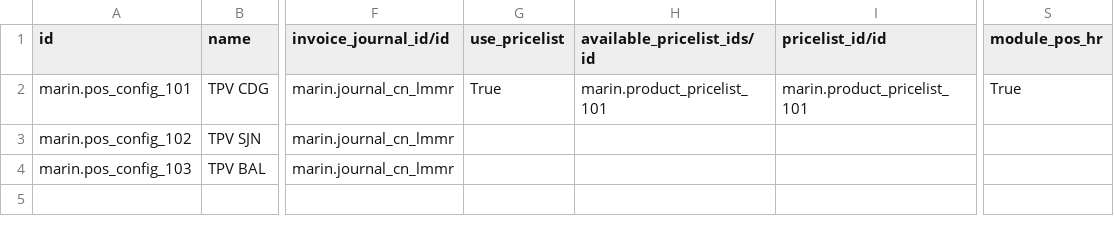
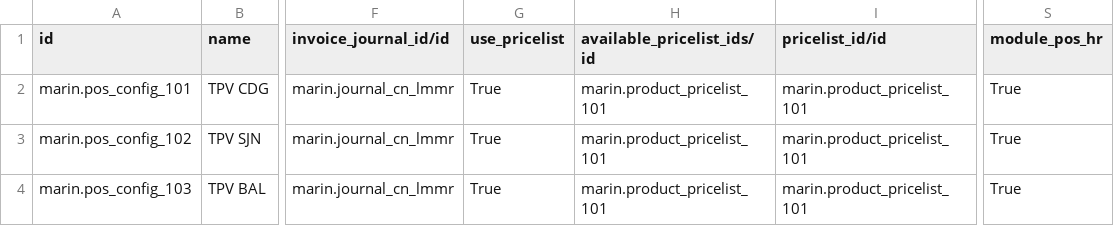
Before and after one commit to robertoCabreraAgro/addons_custom, a CSV file: marin/data/pos.config.csv, drawn as a sheet; only a part is shown, gaps mark what is left out; the diff names each change by its address in the sheet, - before the commit and + after, or states it on an @@ line.

Commit message:
[FW] marin

```diff
--- a/marin/data/pos.config.csv
+++ b/marin/data/pos.config.csv
-G3:G4 (use_pricelist): (empty)
+G3:G4 (use_pricelist): True
-H3:H4 (available_pricelist_ids/id): (empty)
+H3:H4 (available_pricelist_ids/id): marin.product_pricelist_101
-I3:I4 (pricelist_id/id): (empty)
+I3:I4 (pricelist_id/id): marin.product_pricelist_101
-S3:S4 (module_pos_hr): (empty)
+S3:S4 (module_pos_hr): True
```
Also changed, not shown: marin/data/product.tag.csv, 7 other files.
